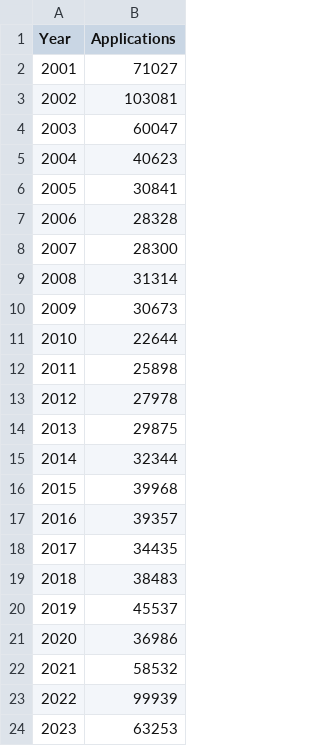
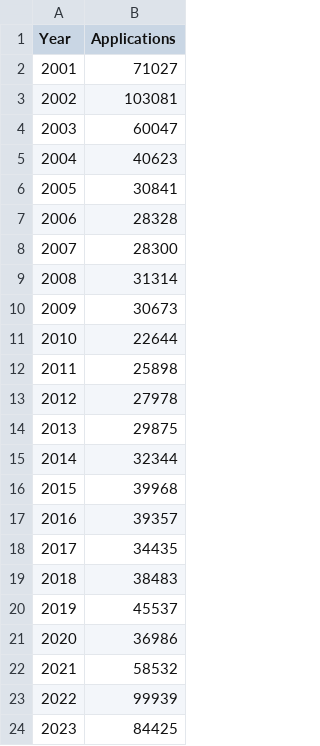
Before and after one commit to britishredcrosssociety/state-of-asylum-system, a CSV file: data-raw/flourish/1 - Who is applying for asylum in the last 12 months/applications - total.csv, drawn as a sheet.

Commit message:
Feb update section 1 / slide 4

```diff
--- a/data-raw/flourish/1 - Who is applying for asylum in the last 12 months/applications - total.csv
+++ b/data-raw/flourish/1 - Who is applying for asylum in the last 12 months/applications - total.csv
@@ -23,2 +23,2 @@ Year,Applications
 2022,99939
-2023,63253
+2023,84425
```
